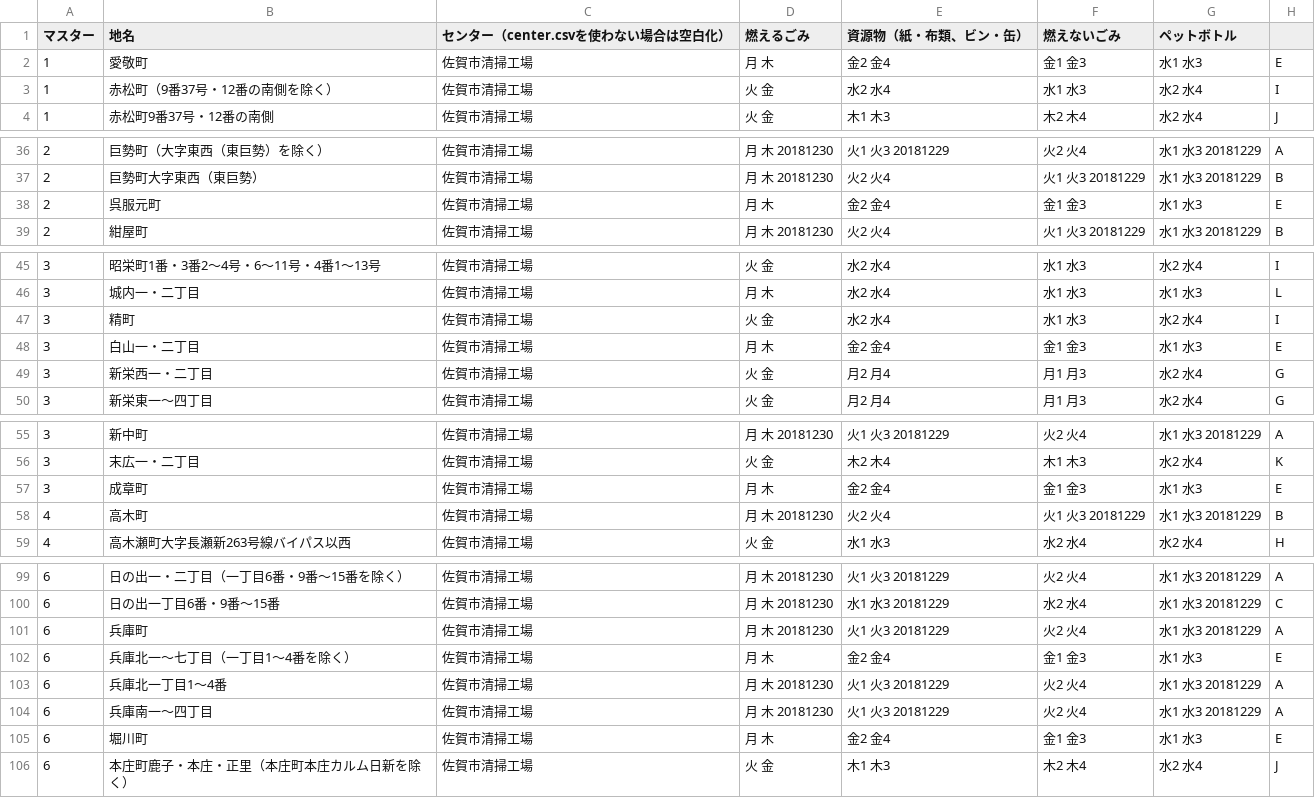
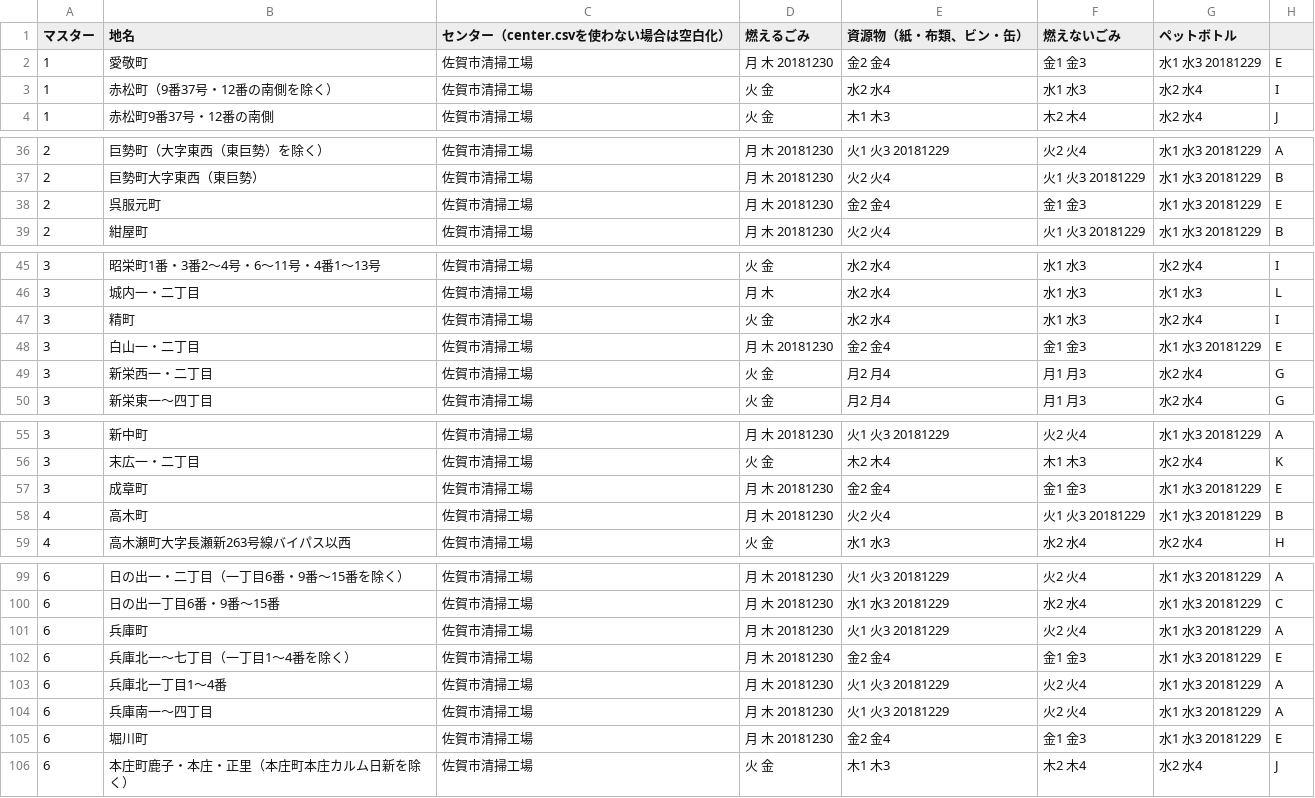
Before and after one commit to horiyo/saga5374, a CSV file: data/area_days.csv, drawn as a sheet; only a part is shown, gaps mark what is left out; the diff covers the shown part only.

```diff
--- a/data/area_days.csv
+++ b/data/area_days.csv
@@ -1,3 +1,3 @@
 マスター,地名,センター（center.csvを使わない場合は空白化）,燃えるごみ,資源物（紙・布類、ビン・缶）,燃えないごみ,ペットボトル,
-1,愛敬町,佐賀市清掃工場,月 木,金2 金4,金1 金3,水1 水3,E
+1,愛敬町,佐賀市清掃工場,月 木 20181230,金2 金4,金1 金3,水1 水3 20181229,E
 1,赤松町（9番37号・12番の南側を除く）,佐賀市清掃工場,火 金,水2 水4,水1 水3,水2 水4,I
@@ -37,3 +37,3 @@
 2,巨勢町大字東西（東巨勢）,佐賀市清掃工場,月 木 20181230,火2 火4,火1 火3 20181229,水1 水3 20181229,B
-2,呉服元町,佐賀市清掃工場,月 木,金2 金4,金1 金3,水1 水3,E
+2,呉服元町,佐賀市清掃工場,月 木 20181230,金2 金4,金1 金3,水1 水3 20181229,E
 2,紺屋町,佐賀市清掃工場,月 木 20181230,火2 火4,火1 火3 20181229,水1 水3 20181229,B
@@ -47,3 +47,3 @@
 3,精町,佐賀市清掃工場,火 金,水2 水4,水1 水3,水2 水4,I
-3,白山一・二丁目,佐賀市清掃工場,月 木,金2 金4,金1 金3,水1 水3,E
+3,白山一・二丁目,佐賀市清掃工場,月 木 20181230,金2 金4,金1 金3,水1 水3 20181229,E
 3,新栄西一・二丁目,佐賀市清掃工場,火 金,月2 月4,月1 月3,水2 水4,G
@@ -56,3 +56,3 @@
 3,末広一・二丁目,佐賀市清掃工場,火 金,木2 木4,木1 木3,水2 水4,K
-3,成章町,佐賀市清掃工場,月 木,金2 金4,金1 金3,水1 水3,E
+3,成章町,佐賀市清掃工場,月 木 20181230,金2 金4,金1 金3,水1 水3 20181229,E
 4,高木町,佐賀市清掃工場,月 木 20181230,火2 火4,火1 火3 20181229,水1 水3 20181229,B
@@ -101,6 +101,6 @@
 6,兵庫町,佐賀市清掃工場,月 木 20181230,火1 火3 20181229,火2 火4,水1 水3 20181229,A
-6,兵庫北一～七丁目（一丁目1～4番を除く）,佐賀市清掃工場,月 木,金2 金4,金1 金3,水1 水3,E
+6,兵庫北一～七丁目（一丁目1～4番を除く）,佐賀市清掃工場,月 木 20181230,金2 金4,金1 金3,水1 水3 20181229,E
 6,兵庫北一丁目1～4番,佐賀市清掃工場,月 木 20181230,火1 火3 20181229,火2 火4,水1 水3 20181229,A
 6,兵庫南一～四丁目,佐賀市清掃工場,月 木 20181230,火1 火3 20181229,火2 火4,水1 水3 20181229,A
-6,堀川町,佐賀市清掃工場,月 木,金2 金4,金1 金3,水1 水3,E
+6,堀川町,佐賀市清掃工場,月 木 20181230,金2 金4,金1 金3,水1 水3 20181229,E
 6,本庄町鹿子・本庄・正里（本庄町本庄カルム日新を除く）,佐賀市清掃工場,火 金,木1 木3,木2 木4,水2 水4,J
```
Also changed, not shown: 24 edited cells elsewhere in this file.
